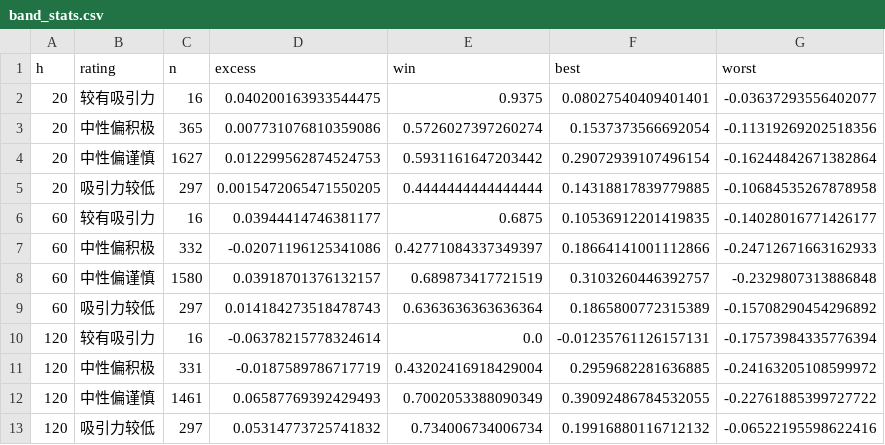
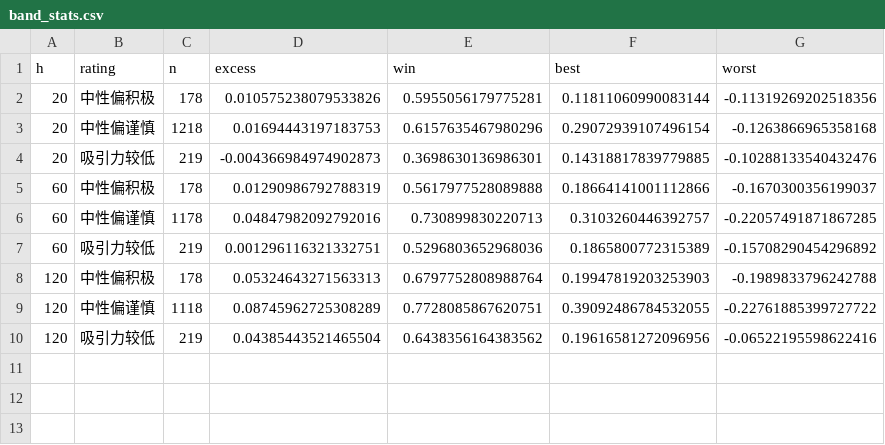
Before and after one commit to xhxie123-maker/dividend-lowvol-score, a CSV file: backtest/band_stats.csv, drawn as a sheet.

```diff
--- a/backtest/band_stats.csv
+++ b/backtest/band_stats.csv
@@ -1,13 +1,10 @@
 h,rating,n,excess,win,best,worst
-20,较有吸引力,16,0.040200163933544475,0.9375,0.08027540409401401,-0.03637293556402077
-20,中性偏积极,365,0.007731076810359086,0.5726027397260274,0.1537373566692054,-0.11319269202518356
-20,中性偏谨慎,1627,0.012299562874524753,0.5931161647203442,0.29072939107496154,-0.16244842671382864
-20,吸引力较低,297,0.0015472065471550205,0.4444444444444444,0.14318817839779885,-0.10684535267878958
-60,较有吸引力,16,0.03944414746381177,0.6875,0.10536912201419835,-0.14028016771426177
-60,中性偏积极,332,-0.02071196125341086,0.42771084337349397,0.18664141001112866,-0.24712671663162933
-60,中性偏谨慎,1580,0.03918701376132157,0.689873417721519,0.3103260446392757,-0.2329807313886848
-60,吸引力较低,297,0.014184273518478743,0.6363636363636364,0.1865800772315389,-0.15708290454296892
-120,较有吸引力,16,-0.06378215778324614,0.0,-0.01235761126157131,-0.17573984335776394
-120,中性偏积极,331,-0.0187589786717719,0.43202416918429004,0.2959682281636885,-0.24163205108599972
-120,中性偏谨慎,1461,0.06587769392429493,0.7002053388090349,0.39092486784532055,-0.22761885399727722
-120,吸引力较低,297,0.05314773725741832,0.734006734006734,0.19916880116712132,-0.06522195598622416
+20,中性偏积极,178,0.010575238079533826,0.5955056179775281,0.11811060990083144,-0.11319269202518356
+20,中性偏谨慎,1218,0.01694443197183753,0.6157635467980296,0.29072939107496154,-0.1263866965358168
+20,吸引力较低,219,-0.004366984974902873,0.3698630136986301,0.14318817839779885,-0.10288133540432476
+60,中性偏积极,178,0.01290986792788319,0.5617977528089888,0.18664141001112866,-0.1670300356199037
+60,中性偏谨慎,1178,0.04847982092792016,0.730899830220713,0.3103260446392757,-0.22057491871867285
+60,吸引力较低,219,0.001296116321332751,0.5296803652968036,0.1865800772315389,-0.15708290454296892
+120,中性偏积极,178,0.05324643271563313,0.6797752808988764,0.19947819203253903,-0.1989833796242788
+120,中性偏谨慎,1118,0.08745962725308289,0.7728085867620751,0.39092486784532055,-0.22761885399727722
+120,吸引力较低,219,0.04385443521465504,0.6438356164383562,0.19616581272096956,-0.06522195598622416
```
Also changed, not shown: backtest/factor_quintile.csv, backtest/segments.csv, 11 other files.
